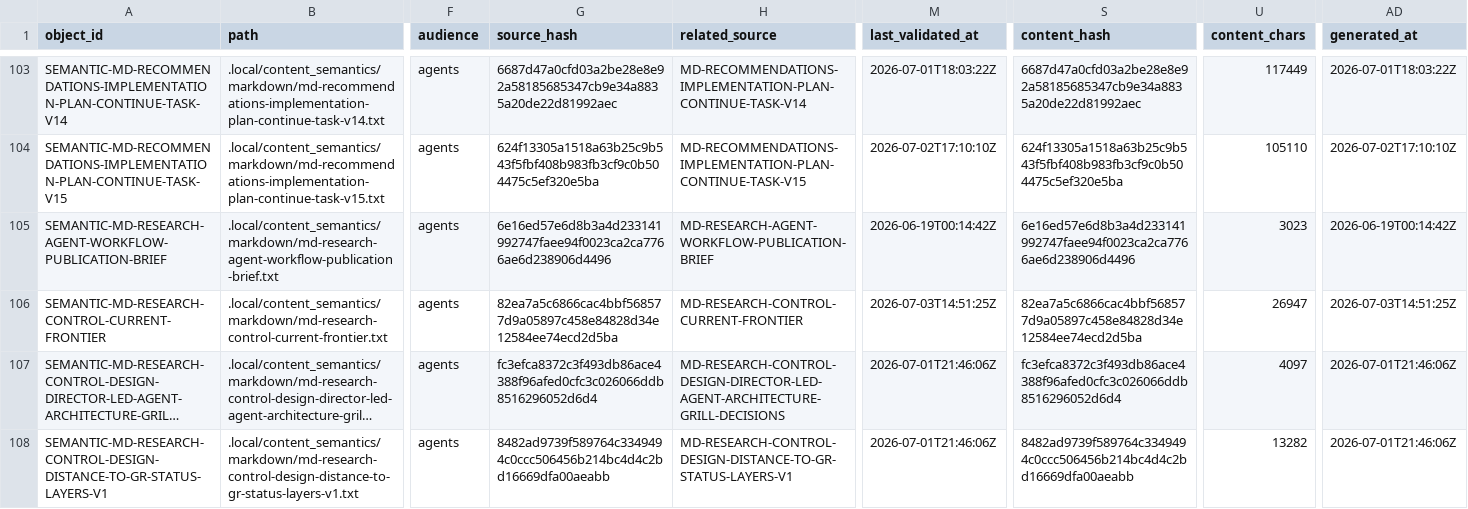
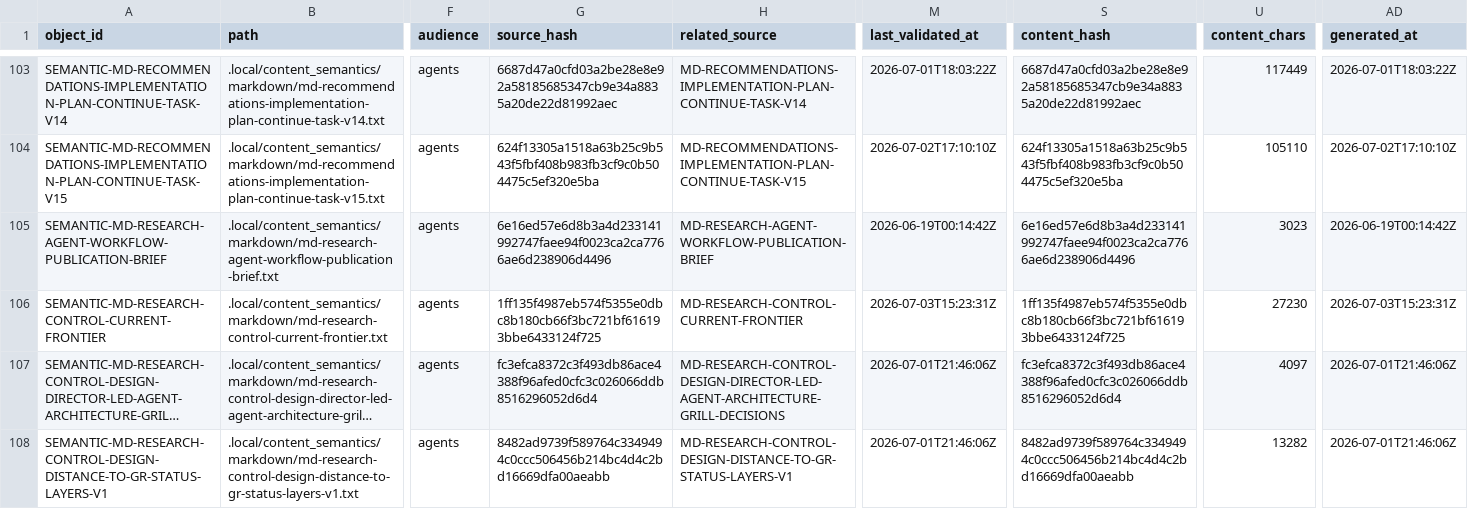
Before and after one commit to AngryOwlAI/The-AEther-Flow, a CSV file: registries/CONTENT_SEMANTIC_REGISTRY.csv, drawn as a sheet; only a part is shown, gaps mark what is left out; long unchanged cells end in …; the diff names each change by its address in the sheet, - before the commit and + after, or states it on an @@ line.

```diff
--- a/registries/CONTENT_SEMANTIC_REGISTRY.csv
+++ b/registries/CONTENT_SEMANTIC_REGISTRY.csv
-G106 (source_hash): 82ea7a5c6866cac4bbf568577d9a05897c458e84828d34e12584ee74ecd2d5ba
+G106 (source_hash): 1ff135f4987eb574f5355e0dbc8b180cb66f3bc721bf616193bbe6433124f725
-M106 (last_validated_at): 2026-07-03T14:51:25Z
+M106 (last_validated_at): 2026-07-03T15:23:31Z
-S106 (content_hash): 82ea7a5c6866cac4bbf568577d9a05897c458e84828d34e12584ee74ecd2d5ba
+S106 (content_hash): 1ff135f4987eb574f5355e0dbc8b180cb66f3bc721bf616193bbe6433124f725
-U106 (content_chars): 26947
+U106 (content_chars): 27230
-AD106 (generated_at): 2026-07-03T14:51:25Z
+AD106 (generated_at): 2026-07-03T15:23:31Z
```
Also changed, not shown: registries/DIRECTOR_DECISION_REGISTRY.csv, registries/MARKDOWN_SOURCE_REGISTRY.csv, 33 other files.
